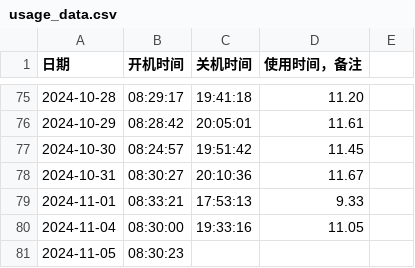
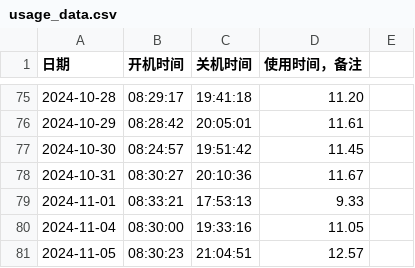
Before and after one commit to tilipinpin/workt, a CSV file: date/usage_data.csv, drawn as a sheet; only a part is shown, gaps mark what is left out.

Commit message:
更新计算机使用时间记录 - 2024-11-05

```diff
--- a/date/usage_data.csv
+++ b/date/usage_data.csv
@@ -80,2 +80,2 @@
 2024-11-04,08:30:00,19:33:16,11.05,
-2024-11-05,08:30:23,,,
+2024-11-05,08:30:23,21:04:51,12.57,
```
